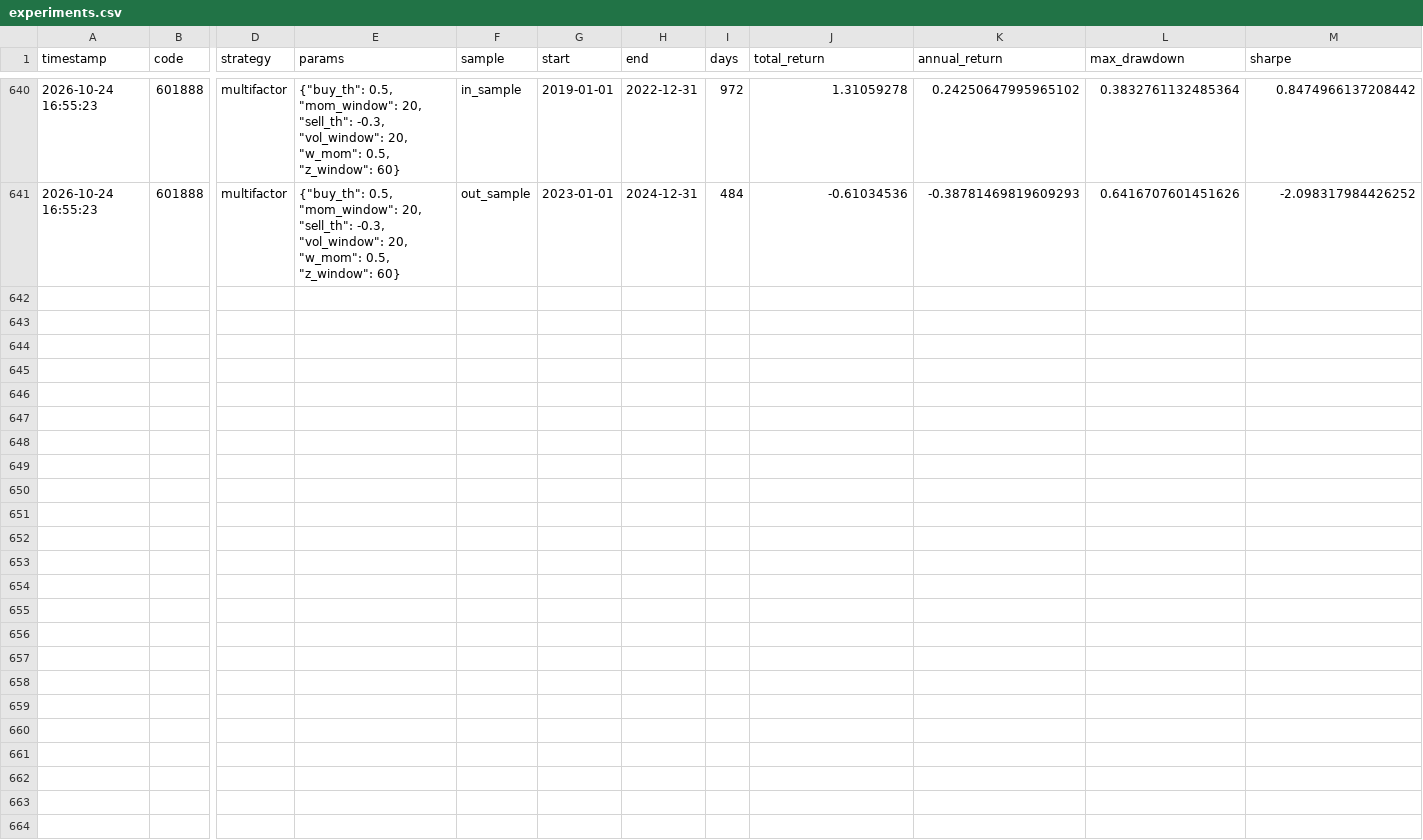
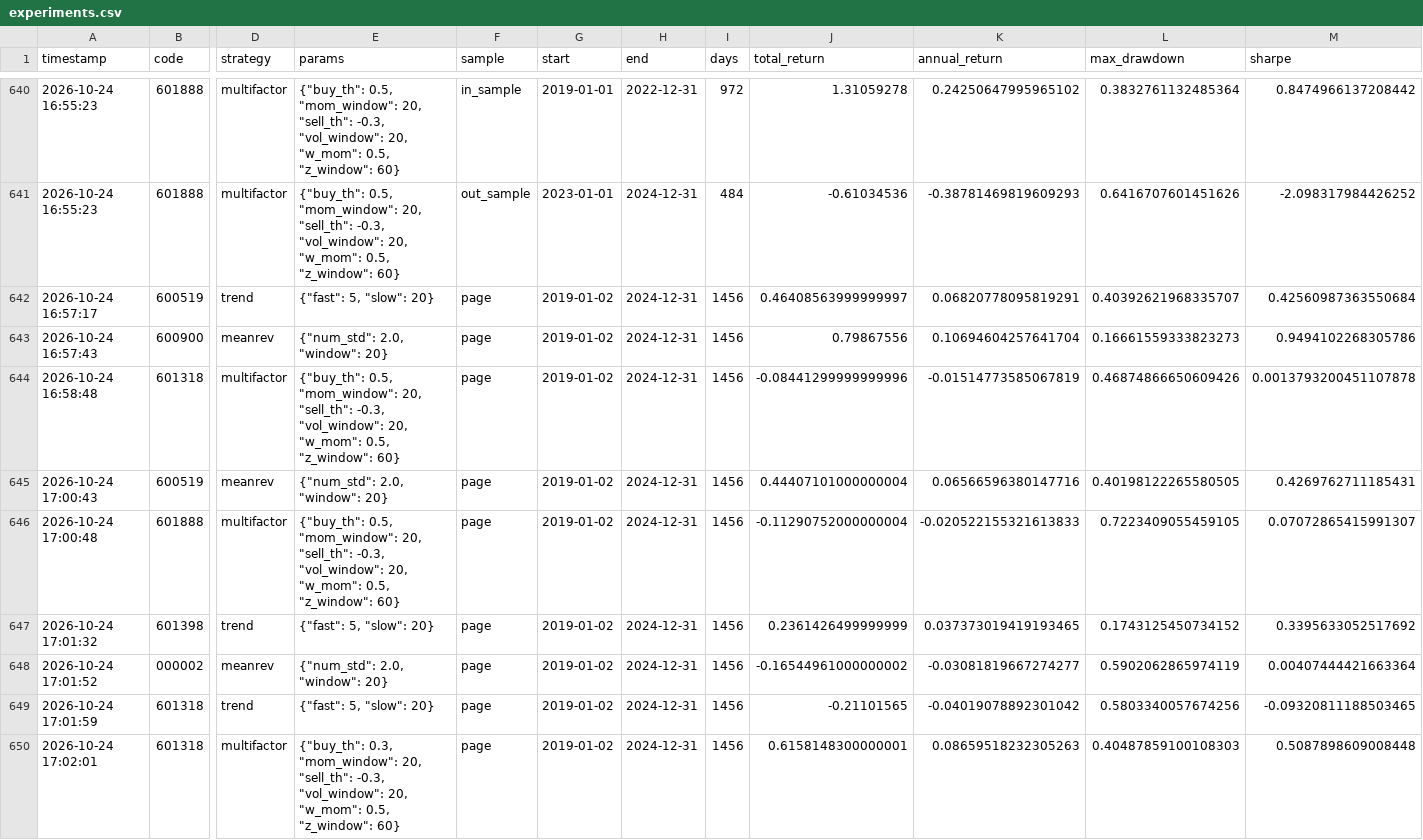
Before and after one commit to Retamonaurora/quant-backtest, a CSV file: records/experiments.csv, drawn as a sheet; only a part is shown, gaps mark what is left out; rows hold the shown columns only; the diff names each change by its address in the sheet, - before the commit and + after, or states it on an @@ line.

```diff
--- a/records/experiments.csv
+++ b/records/experiments.csv
+row 642: 2026-10-24 16:57:17 | 600519 | trend | {"fast": 5, "slow": 20} | page | 2019-01-02 | 2024-12-31 | 1456 | 0.46408563999999997 | 0.06820778095819291 | 0.40392621968335707 | 0.42560987363550684
+row 643: 2026-10-24 16:57:43 | 600900 | meanrev | {"num_std": 2.0, "window": 20} | page | 2019-01-02 | 2024-12-31 | 1456 | 0.79867556 | 0.10694604257641704 | 0.16661559333823273 | 0.9494102268305786
+row 644: 2026-10-24 16:58:48 | 601318 | multifactor | {"buy_th": 0.5, "mom_window": 20, "sell_th": -0.3, "vol_window": 20, "w_mom": 0.5, "z_window": 60} | page | 2019-01-02 | 2024-12-31 | 1456 | -0.08441299999999996 | -0.01514773585067819 | 0.46874866650609426 | 0.0013793200451107878
+row 645: 2026-10-24 17:00:43 | 600519 | meanrev | {"num_std": 2.0, "window": 20} | page | 2019-01-02 | 2024-12-31 | 1456 | 0.44407101000000004 | 0.06566596380147716 | 0.40198122265580505 | 0.4269762711185431
+row 646: 2026-10-24 17:00:48 | 601888 | multifactor | {"buy_th": 0.5, "mom_window": 20, "sell_th": -0.3, "vol_window": 20, "w_mom": 0.5, "z_window": 60} | page | 2019-01-02 | 2024-12-31 | 1456 | -0.11290752000000004 | -0.020522155321613833 | 0.7223409055459105 | 0.07072865415991307
+row 647: 2026-10-24 17:01:32 | 601398 | trend | {"fast": 5, "slow": 20} | page | 2019-01-02 | 2024-12-31 | 1456 | 0.2361426499999999 | 0.037373019419193465 | 0.1743125450734152 | 0.3395633052517692
+row 648: 2026-10-24 17:01:52 | 000002 | meanrev | {"num_std": 2.0, "window": 20} | page | 2019-01-02 | 2024-12-31 | 1456 | -0.16544961000000002 | -0.03081819667274277 | 0.5902062865974119 | 0.00407444421663364
+row 649: 2026-10-24 17:01:59 | 601318 | trend | {"fast": 5, "slow": 20} | page | 2019-01-02 | 2024-12-31 | 1456 | -0.21101565 | -0.04019078892301042 | 0.5803340057674256 | -0.09320811188503465
+row 650: 2026-10-24 17:02:01 | 601318 | multifactor | {"buy_th": 0.3, "mom_window": 20, "sell_th": -0.3, "vol_window": 20, "w_mom": 0.5, "z_window": 60} | page | 2019-01-02 | 2024-12-31 | 1456 | 0.6158148300000001 | 0.08659518232305263 | 0.40487859100108303 | 0.5087898609008448
```
Also changed, not shown: 7 other files.
